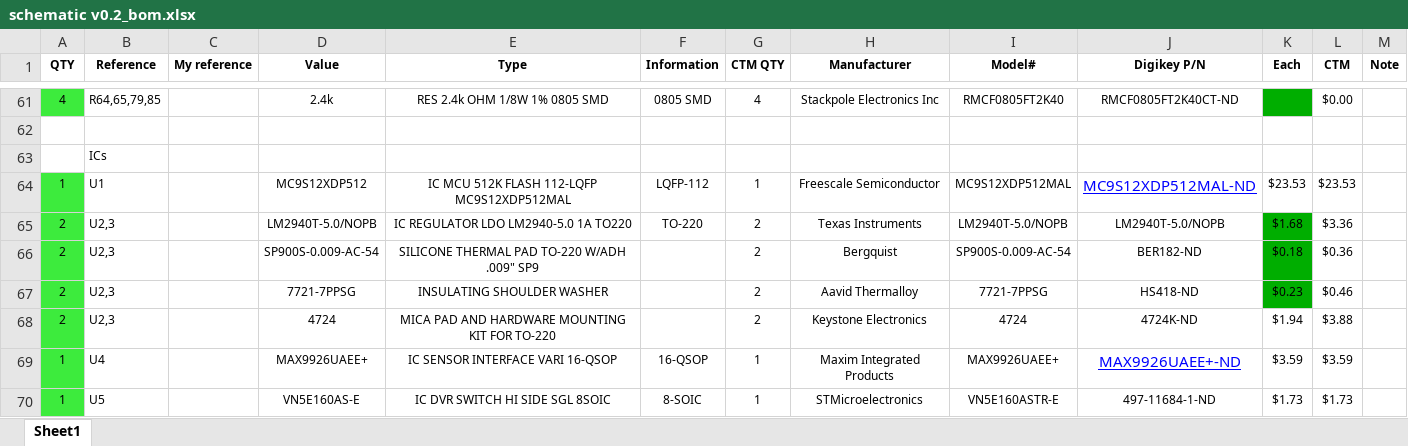
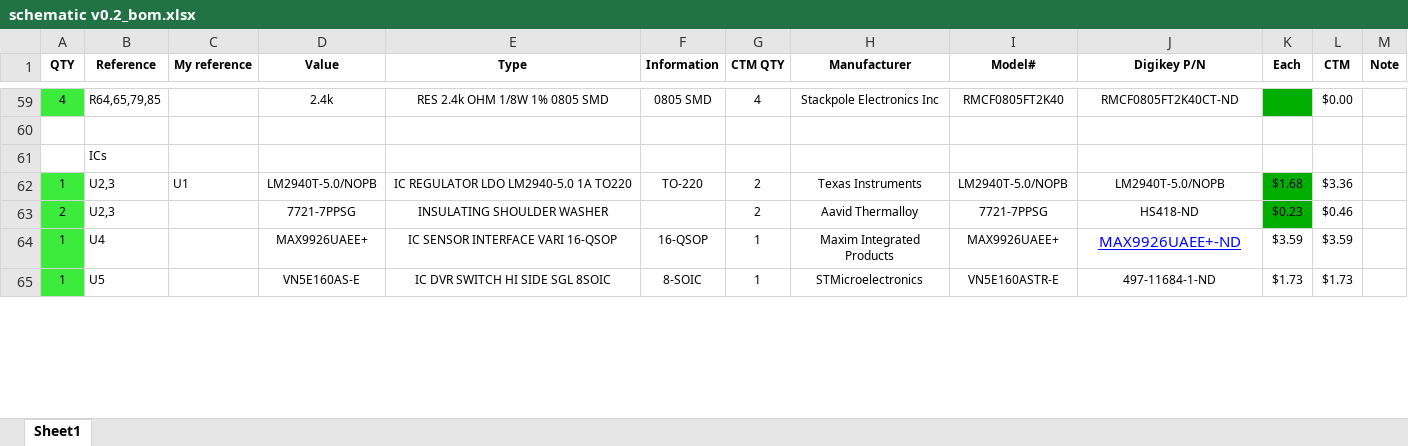
Before and after one commit to speeduino/speeduino, an Excel workbook: reference/hardware/v0.2/schematic v0.2_bom.xlsx, sheet Sheet1, drawn as a sheet; only a part is shown, gaps mark what is left out; values as stored, in another font and other column widths than the file's, no borders; removed rows and columns are numbered as before the commit, all else as after; the diff covers the shown part only; the diff names each change by its address in the sheet, - before the commit and + after, or states it on an @@ line.

```diff
--- a/reference/hardware/v0.2/schematic v0.2_bom.xlsx (sheet Sheet1)
+++ b/reference/hardware/v0.2/schematic v0.2_bom.xlsx (sheet Sheet1)
-row 64: 1 | U1 |  | MC9S12XDP512 | IC MCU 512K FLASH 112-LQFP MC9S12XDP512MAL | LQFP-112 | 1 | Freescale Semiconductor | MC9S12XDP512MAL | MC9S12XDP512MAL-ND | $23.53 | $23.53
-A62 (QTY): 2
+A62 (QTY): 1
-C62 (My reference): (empty)
+C62 (My reference): U1
-row 66: 2 | U2,3 |  | SP900S-0.009-AC-54 | SILICONE THERMAL PAD TO-220 W/ADH .009" SP9 |  | 2 | Bergquist | SP900S-0.009-AC-54 | BER182-ND | $0.18 | $0.36
-row 68: 2 | U2,3 |  | 4724 | MICA PAD AND HARDWARE MOUNTING KIT FOR TO-220 |  | 2 | Keystone Electronics | 4724 | 4724K-ND | $1.94 | $3.88
```
Also changed, not shown: 6 removed rows, 25 edited cells and cell formats elsewhere in this sheet.
